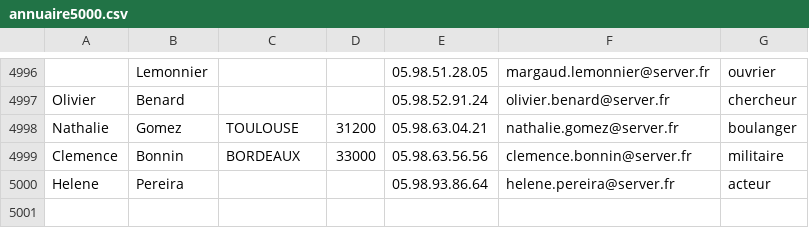
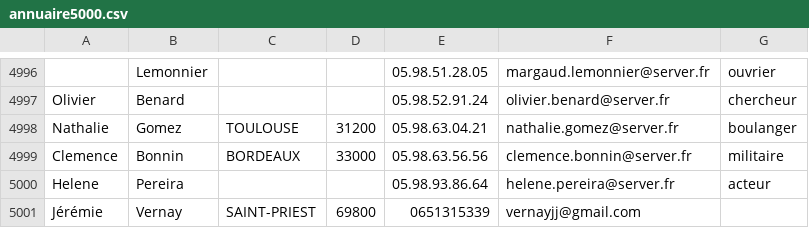
Before and after one commit to MBastian2111/Sae-C, a CSV file: annuaire5000.csv, drawn as a sheet; only a part is shown, gaps mark what is left out; the diff names each change by its address in the sheet, - before the commit and + after, or states it on an @@ line.

```diff
--- a/annuaire5000.csv
+++ b/annuaire5000.csv
+row 5001: Jérémie | Vernay | SAINT-PRIEST | 69800 | 0651315339 | vernayjj@gmail.com
```
Also changed, not shown: 3 other files.
